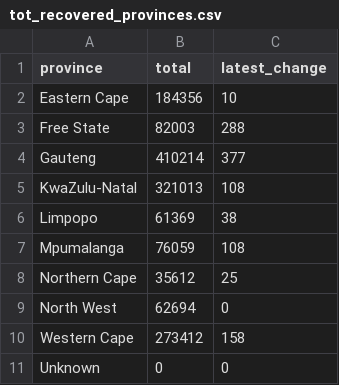
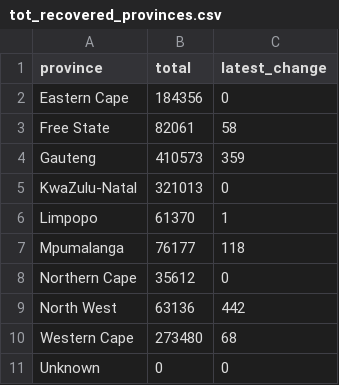
Before and after one commit to SimonRosen173/Covid19SAData_Data, a CSV file: data/provincial/tot_recovered_provinces.csv, drawn as a sheet.

```diff
--- a/data/provincial/tot_recovered_provinces.csv
+++ b/data/provincial/tot_recovered_provinces.csv
@@ -1,11 +1,11 @@
 province,total,latest_change
-Eastern Cape,184356,10
-Free State,82003,288
-Gauteng,410214,377
-KwaZulu-Natal,321013,108
-Limpopo,61369,38
-Mpumalanga,76059,108
-Northern Cape,35612,25
-North West,62694,0
-Western Cape,273412,158
+Eastern Cape,184356,0
+Free State,82061,58
+Gauteng,410573,359
+KwaZulu-Natal,321013,0
+Limpopo,61370,1
+Mpumalanga,76177,118
+Northern Cape,35612,0
+North West,63136,442
+Western Cape,273480,68
 Unknown,0,0
```
Also changed, not shown: data/provincial/prov_summary.csv, data/provincial/tot_deaths_provinces.csv, 3 other files.
